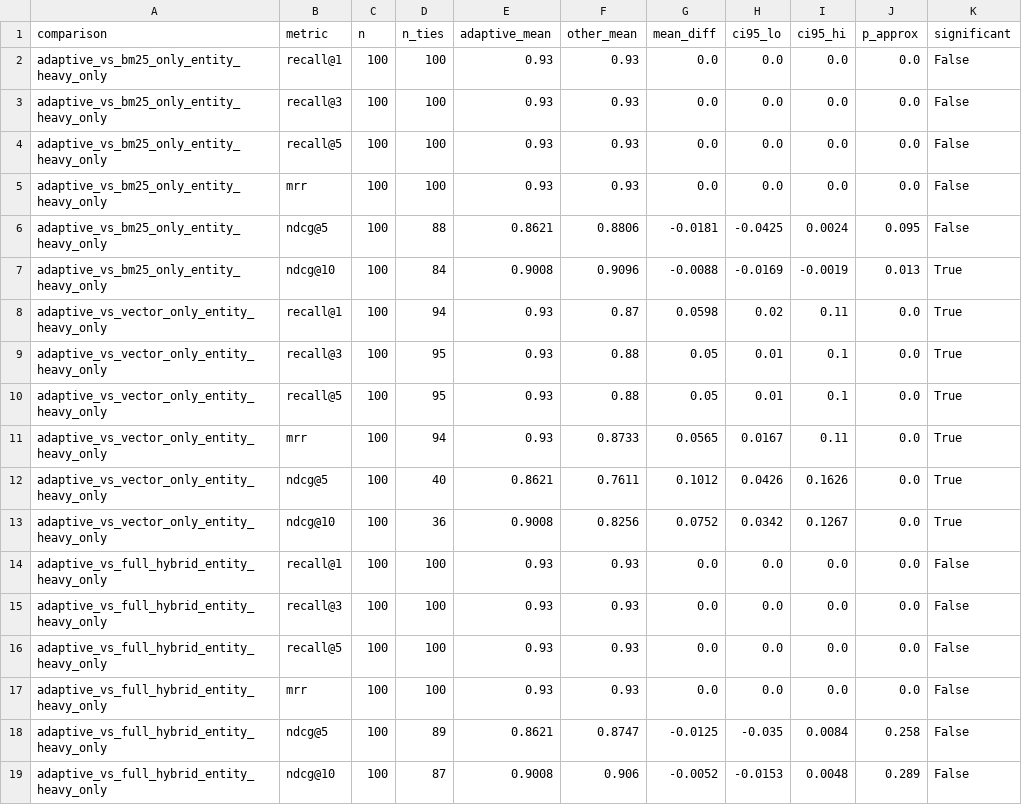
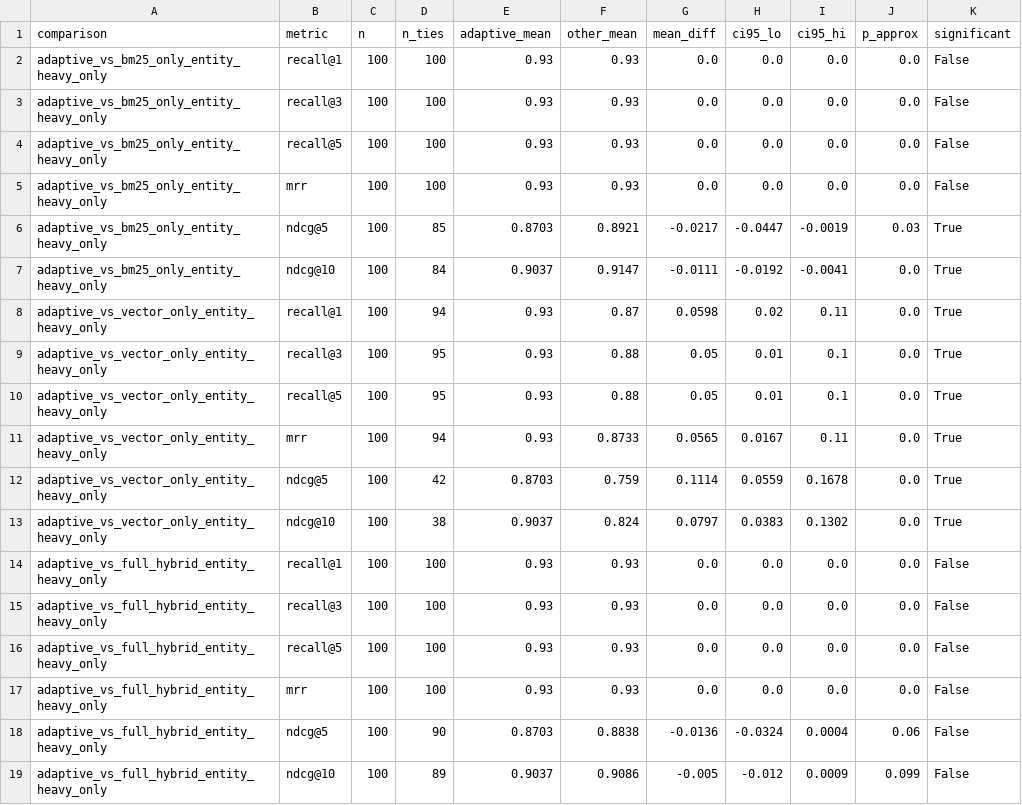
Before and after one commit to manxabn/HYBRID_CHATBOT, a CSV file: results/adaptive_routing_isolated_significance.csv, drawn as a sheet.

```diff
--- a/results/adaptive_routing_isolated_significance.csv
+++ b/results/adaptive_routing_isolated_significance.csv
@@ -5,4 +5,4 @@ adaptive_vs_bm25_only_entity_heavy_only,recall@5,100,100,0.93,0.93,0.0,0.0,0.0,0
 adaptive_vs_bm25_only_entity_heavy_only,mrr,100,100,0.93,0.93,0.0,0.0,0.0,0.0,False
-adaptive_vs_bm25_only_entity_heavy_only,ndcg@5,100,88,0.8621,0.8806,-0.0181,-0.0425,0.0024,0.095,False
-adaptive_vs_bm25_only_entity_heavy_only,ndcg@10,100,84,0.9008,0.9096,-0.0088,-0.0169,-0.0019,0.013,True
+adaptive_vs_bm25_only_entity_heavy_only,ndcg@5,100,85,0.8703,0.8921,-0.0217,-0.0447,-0.0019,0.03,True
+adaptive_vs_bm25_only_entity_heavy_only,ndcg@10,100,84,0.9037,0.9147,-0.0111,-0.0192,-0.0041,0.0,True
 adaptive_vs_vector_only_entity_heavy_only,recall@1,100,94,0.93,0.87,0.0598,0.02,0.11,0.0,True
@@ -11,4 +11,4 @@ adaptive_vs_vector_only_entity_heavy_only,recall@5,100,95,0.93,0.88,0.05,0.01,0.
 adaptive_vs_vector_only_entity_heavy_only,mrr,100,94,0.93,0.8733,0.0565,0.0167,0.11,0.0,True
-adaptive_vs_vector_only_entity_heavy_only,ndcg@5,100,40,0.8621,0.7611,0.1012,0.0426,0.1626,0.0,True
-adaptive_vs_vector_only_entity_heavy_only,ndcg@10,100,36,0.9008,0.8256,0.0752,0.0342,0.1267,0.0,True
+adaptive_vs_vector_only_entity_heavy_only,ndcg@5,100,42,0.8703,0.759,0.1114,0.0559,0.1678,0.0,True
+adaptive_vs_vector_only_entity_heavy_only,ndcg@10,100,38,0.9037,0.824,0.0797,0.0383,0.1302,0.0,True
 adaptive_vs_full_hybrid_entity_heavy_only,recall@1,100,100,0.93,0.93,0.0,0.0,0.0,0.0,False
@@ -17,3 +17,3 @@ adaptive_vs_full_hybrid_entity_heavy_only,recall@5,100,100,0.93,0.93,0.0,0.0,0.0
 adaptive_vs_full_hybrid_entity_heavy_only,mrr,100,100,0.93,0.93,0.0,0.0,0.0,0.0,False
-adaptive_vs_full_hybrid_entity_heavy_only,ndcg@5,100,89,0.8621,0.8747,-0.0125,-0.035,0.0084,0.258,False
-adaptive_vs_full_hybrid_entity_heavy_only,ndcg@10,100,87,0.9008,0.906,-0.0052,-0.0153,0.0048,0.289,False
+adaptive_vs_full_hybrid_entity_heavy_only,ndcg@5,100,90,0.8703,0.8838,-0.0136,-0.0324,0.0004,0.06,False
+adaptive_vs_full_hybrid_entity_heavy_only,ndcg@10,100,89,0.9037,0.9086,-0.005,-0.012,0.0009,0.099,False
```
Also changed, not shown: results/unambiguous_match_test.csv, 5 other files.
